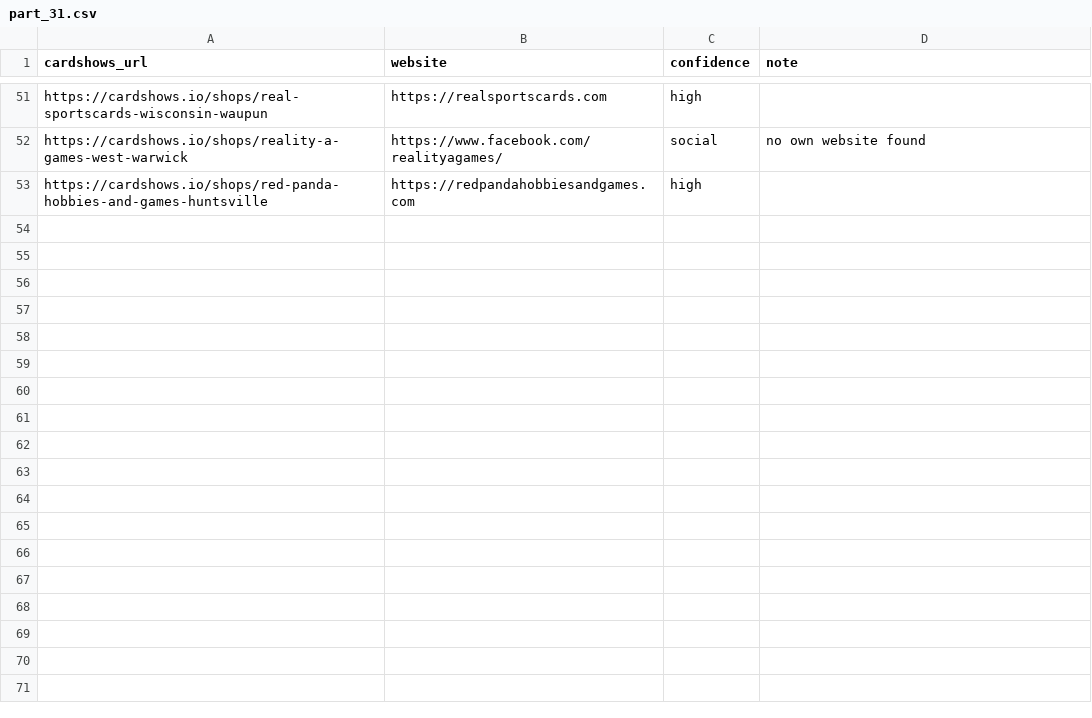
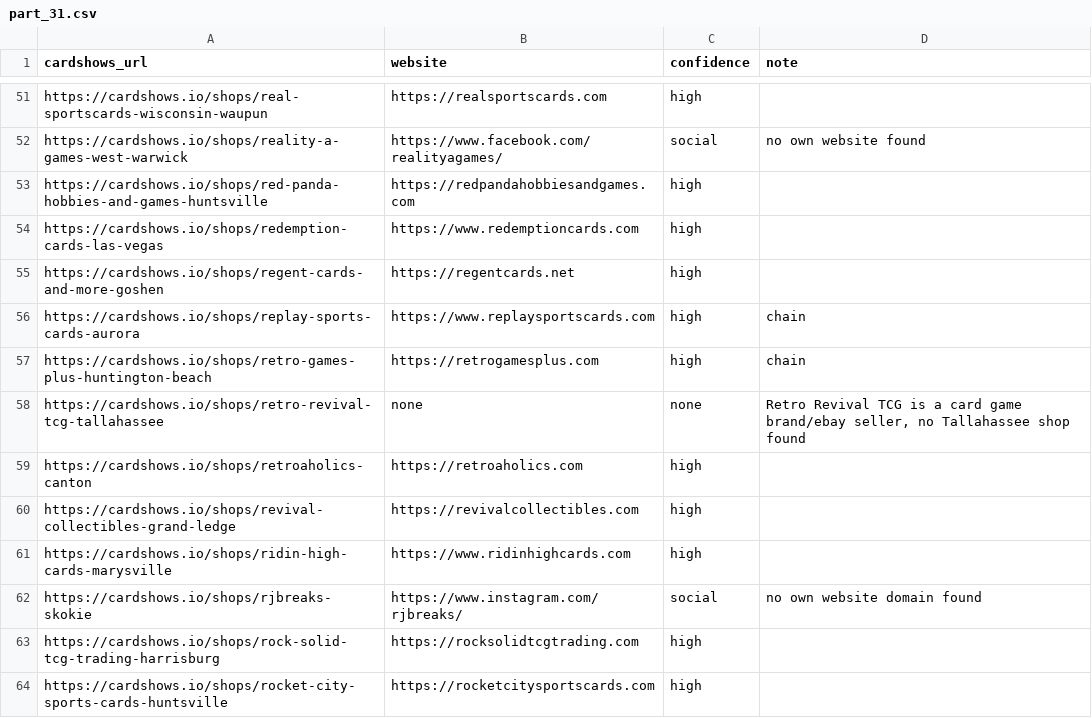
Before and after one commit to rseay-bot/test, a CSV file: results/parts/part_31.csv, drawn as a sheet; only a part is shown, gaps mark what is left out.

```diff
--- a/results/parts/part_31.csv
+++ b/results/parts/part_31.csv
@@ -53 +53,12 @@ https://cardshows.io/shops/reality-a-games-west-warwick,https://www.facebook.com
 https://cardshows.io/shops/red-panda-hobbies-and-games-huntsville,https://redpandahobbiesandgames.com,high,
+https://cardshows.io/shops/redemption-cards-las-vegas,https://www.redemptioncards.com,high,
+https://cardshows.io/shops/regent-cards-and-more-goshen,https://regentcards.net,high,
+https://cardshows.io/shops/replay-sports-cards-aurora,https://www.replaysportscards.com,high,chain
+https://cardshows.io/shops/retro-games-plus-huntington-beach,https://retrogamesplus.com,high,chain
+https://cardshows.io/shops/retro-revival-tcg-tallahassee,none,none,"Retro Revival TCG is a card game brand/ebay seller, no Tallahassee shop found"
+https://cardshows.io/shops/retroaholics-canton,https://retroaholics.com,high,
+https://cardshows.io/shops/revival-collectibles-grand-ledge,https://revivalcollectibles.com,high,
+https://cardshows.io/shops/ridin-high-cards-marysville,https://www.ridinhighcards.com,high,
+https://cardshows.io/shops/rjbreaks-skokie,https://www.instagram.com/rjbreaks/,social,no own website domain found
+https://cardshows.io/shops/rock-solid-tcg-trading-harrisburg,https://rocksolidtcgtrading.com,high,
+https://cardshows.io/shops/rocket-city-sports-cards-huntsville,https://rocketcitysportscards.com,high,
```
Also changed, not shown: results/parts/part_23.csv, results/parts/part_30.csv.
